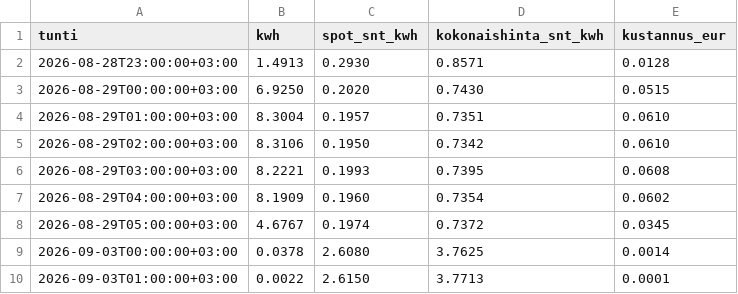
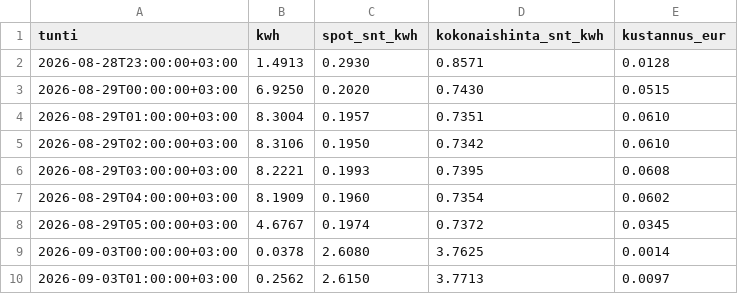
Before and after one commit to Zeikki96/GO-E, a CSV file: kustannukset.csv, drawn as a sheet.

```diff
--- a/kustannukset.csv
+++ b/kustannukset.csv
@@ -9,2 +9,2 @@ tunti,kwh,spot_snt_kwh,kokonaishinta_snt_kwh,kustannus_eur
 2026-09-03T00:00:00+03:00,0.0378,2.6080,3.7625,0.0014
-2026-09-03T01:00:00+03:00,0.0022,2.6150,3.7713,0.0001
+2026-09-03T01:00:00+03:00,0.2562,2.6150,3.7713,0.0097
```
Also changed, not shown: goe_log.csv, tuntikohtainen.csv, 2 other files.
